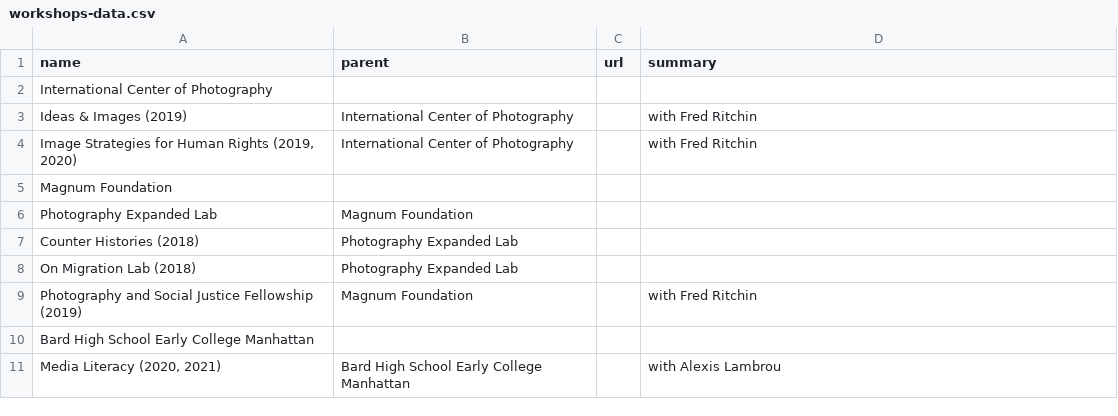
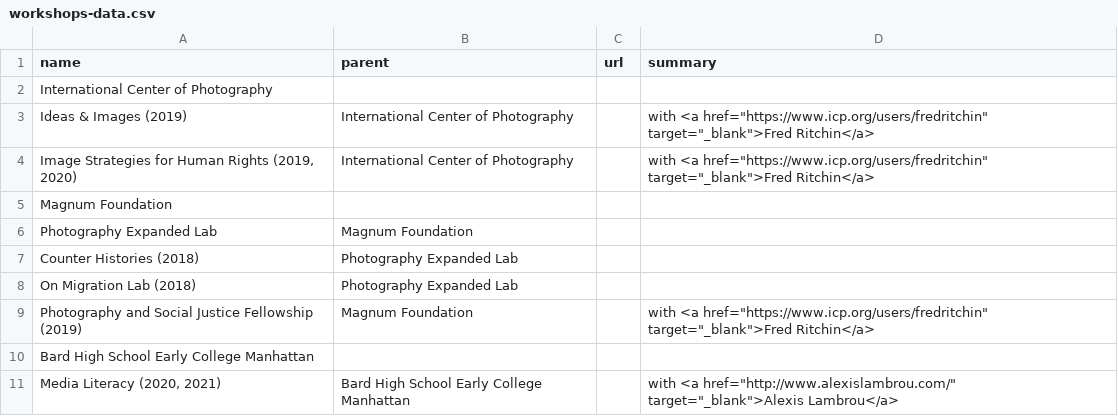
Before and after one commit to coreytegeler/coreytegeler.github.io, a CSV file: data/raw/workshops-data.csv, drawn as a sheet.

```diff
--- a/data/raw/workshops-data.csv
+++ b/data/raw/workshops-data.csv
@@ -2,4 +2,4 @@ name,parent,url,summary
 International Center of Photography,,,
-Ideas & Images (2019),International Center of Photography,,with Fred Ritchin
-"Image Strategies for Human Rights (2019, 2020)",International Center of Photography,,with Fred Ritchin
+Ideas & Images (2019),International Center of Photography,,"with <a href=""https://www.icp.org/users/fredritchin"" target=""_blank"">Fred Ritchin</a>"
+"Image Strategies for Human Rights (2019, 2020)",International Center of Photography,,"with <a href=""https://www.icp.org/users/fredritchin"" target=""_blank"">Fred Ritchin</a>"
 Magnum Foundation,,,
@@ -8,4 +8,4 @@ Counter Histories (2018),Photography Expanded Lab,,
 On Migration Lab (2018),Photography Expanded Lab,,
-Photography and Social Justice Fellowship (2019),Magnum Foundation,,with Fred Ritchin
+Photography and Social Justice Fellowship (2019),Magnum Foundation,,"with <a href=""https://www.icp.org/users/fredritchin"" target=""_blank"">Fred Ritchin</a>"
 Bard High School Early College Manhattan,,,
-"Media Literacy (2020, 2021)",Bard High School Early College Manhattan,,with Alexis Lambrou
+"Media Literacy (2020, 2021)",Bard High School Early College Manhattan,,"with <a href=""http://www.alexislambrou.com/"" target=""_blank"">Alexis Lambrou</a>"
```
Also changed, not shown: data/raw/collaborations-data.csv, data/raw/teaching-data.csv, 7 other files.
